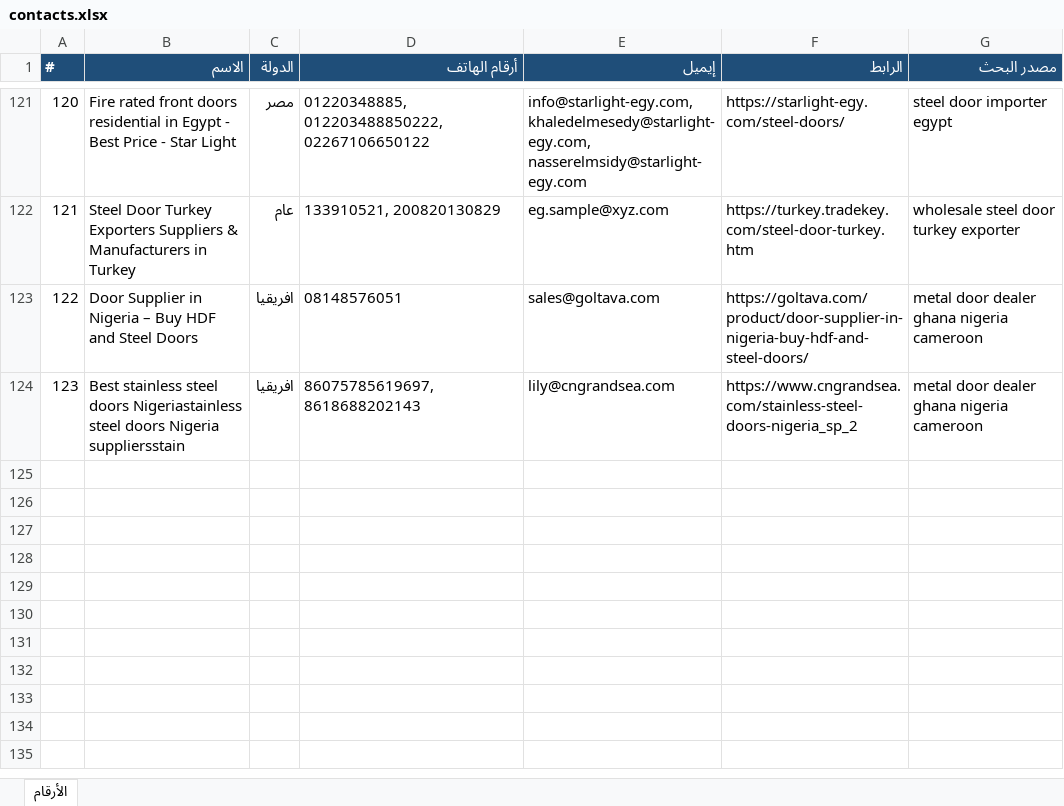
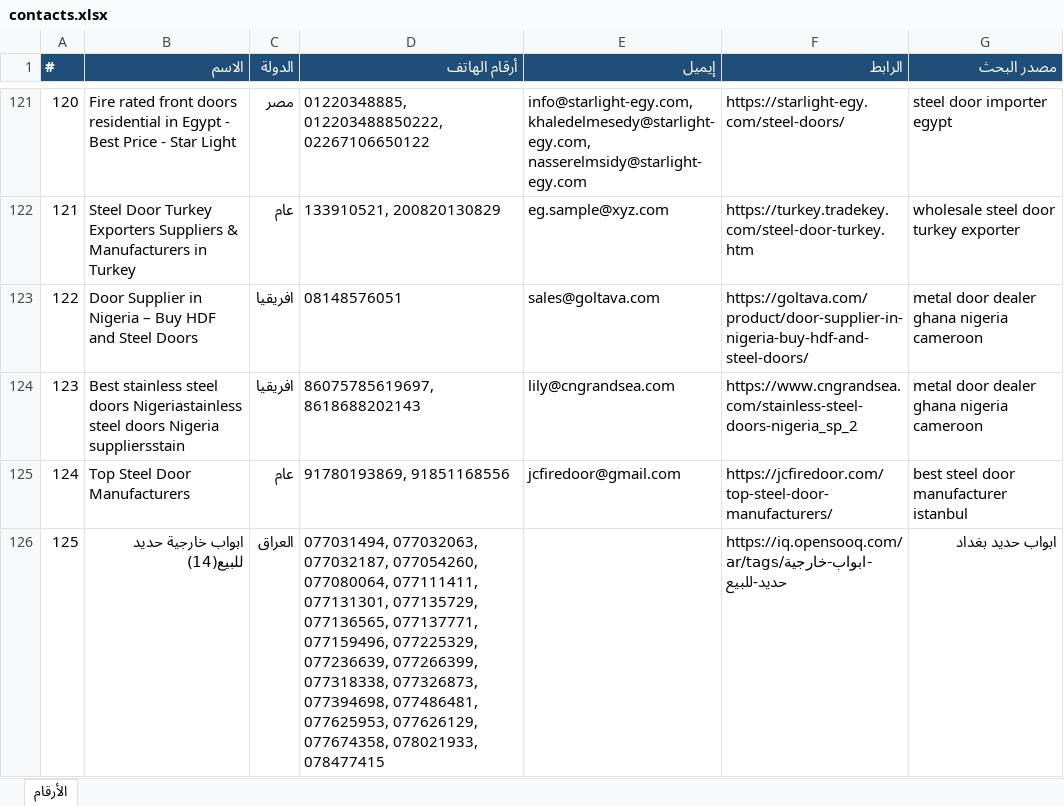
Before and after one commit to mnmtm12-eng/mnmtm12-eng.github.io, an Excel workbook: contacts.xlsx, sheet الأرقام, drawn as a sheet; only a part is shown, gaps mark what is left out; values as stored, in another font and other column widths than the file's, no borders; the diff names each change by its address in the sheet, - before the commit and + after, or states it on an @@ line.

```diff
--- a/contacts.xlsx (sheet الأرقام)
+++ b/contacts.xlsx (sheet الأرقام)
+row 125: 124 | Top Steel Door Manufacturers | عام | 91780193869, 91851168556 | jcfiredoor@gmail.com | https://jcfiredoor.com/top-steel-door-manufacturers/ | best steel door manufacturer istanbul
+row 126: 125 | ابواب خارجية حديد للبيع(14) | العراق | 077031494, 077032063, 077032187, 077054260, 077080064, 077111411, 077131301, 077135729, 077136565, 077137771, 077159496, 077225329, 077236639, 077266399, 077318338, 077326873, 077394698, 077486481, 077625953, 077626129, 077674358, 078021933, 078477415 |  | https://iq.opensooq.com/ar/tags/ابواب-خارجية-حديد-للبيع | ابواب حديد بغداد
```
Also changed, not shown: 2 other files.
